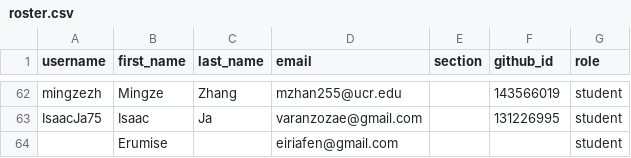
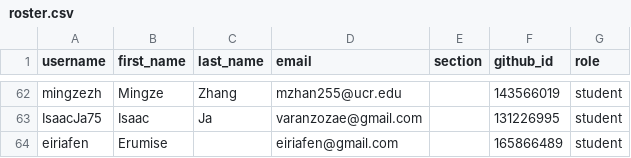
Before and after one commit to UCR-CS152/classroom50, a CSV file: cs152/roster.csv, drawn as a sheet; only a part is shown, gaps mark what is left out.

Commit message:
[Classroom 50] Sync roster from teams: cs152

```diff
--- a/cs152/roster.csv
+++ b/cs152/roster.csv
@@ -63,2 +63,2 @@ mingzezh,Mingze,Zhang,mzhan255@ucr.edu,,143566019,student
 IsaacJa75,Isaac,Ja,varanzozae@gmail.com,,131226995,student
-,Erumise,,eiriafen@gmail.com,,,student
+eiriafen,Erumise,,eiriafen@gmail.com,,165866489,student
```
